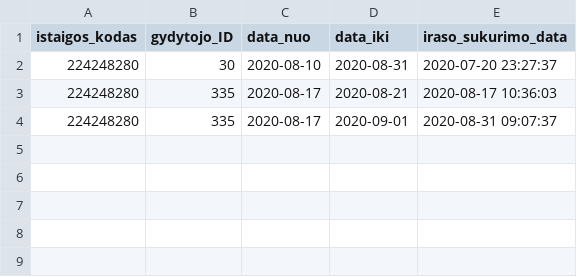
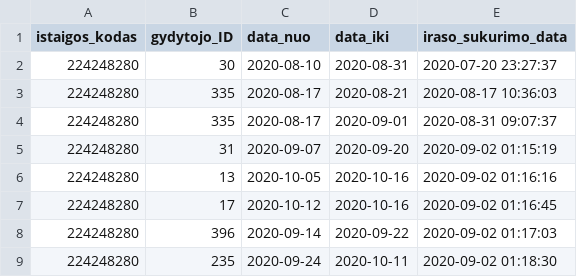
Before and after one commit to vilnius/lazdynu-poliklinika, a CSV file: 224245280_doctors_excluded.csv, drawn as a sheet.

```diff
--- a/224245280_doctors_excluded.csv
+++ b/224245280_doctors_excluded.csv
@@ -4 +4,6 @@ istaigos_kodas;gydytojo_ID;data_nuo;data_iki;iraso_sukurimo_data
 224248280;335;2020-08-17;2020-09-01;2020-08-31 09:07:37
+224248280;31;2020-09-07;2020-09-20;2020-09-02 01:15:19
+224248280;13;2020-10-05;2020-10-16;2020-09-02 01:16:16
+224248280;17;2020-10-12;2020-10-16;2020-09-02 01:16:45
+224248280;396;2020-09-14;2020-09-22;2020-09-02 01:17:03
+224248280;235;2020-09-24;2020-10-11;2020-09-02 01:18:30
```
Also changed, not shown: 224245280_family_doctors_list.csv, 224245280_free_registrations.csv.
